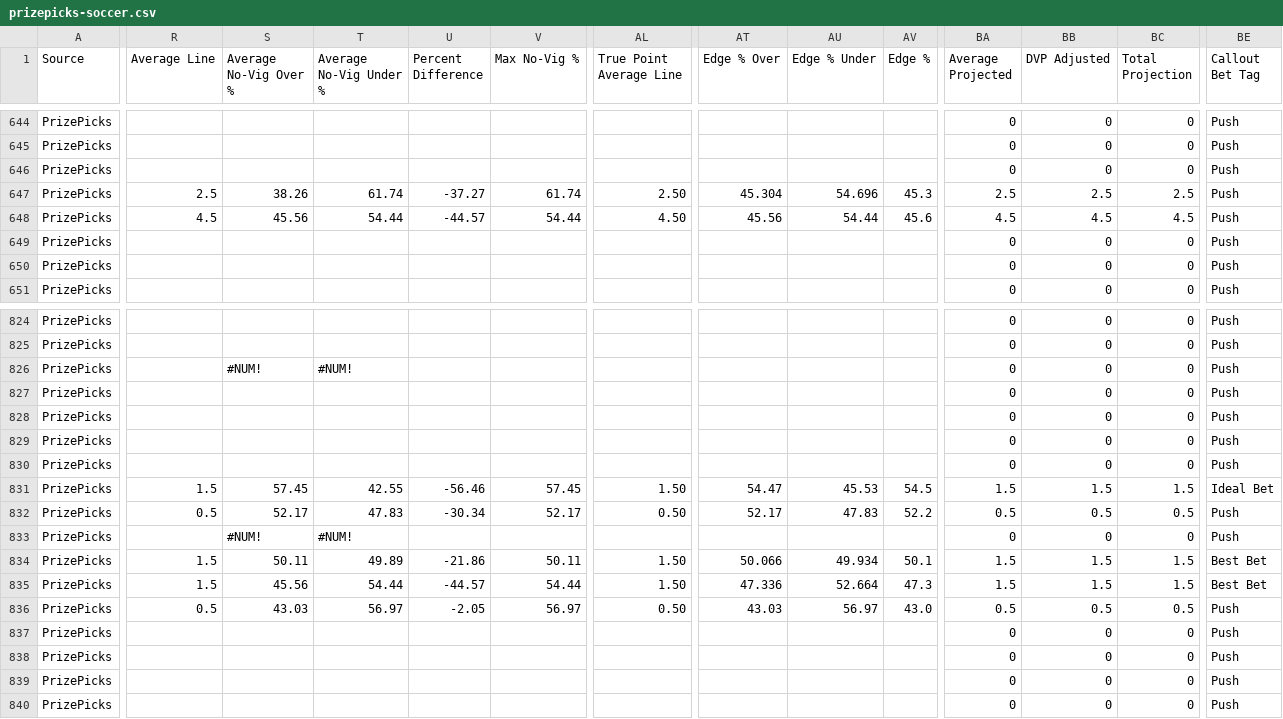
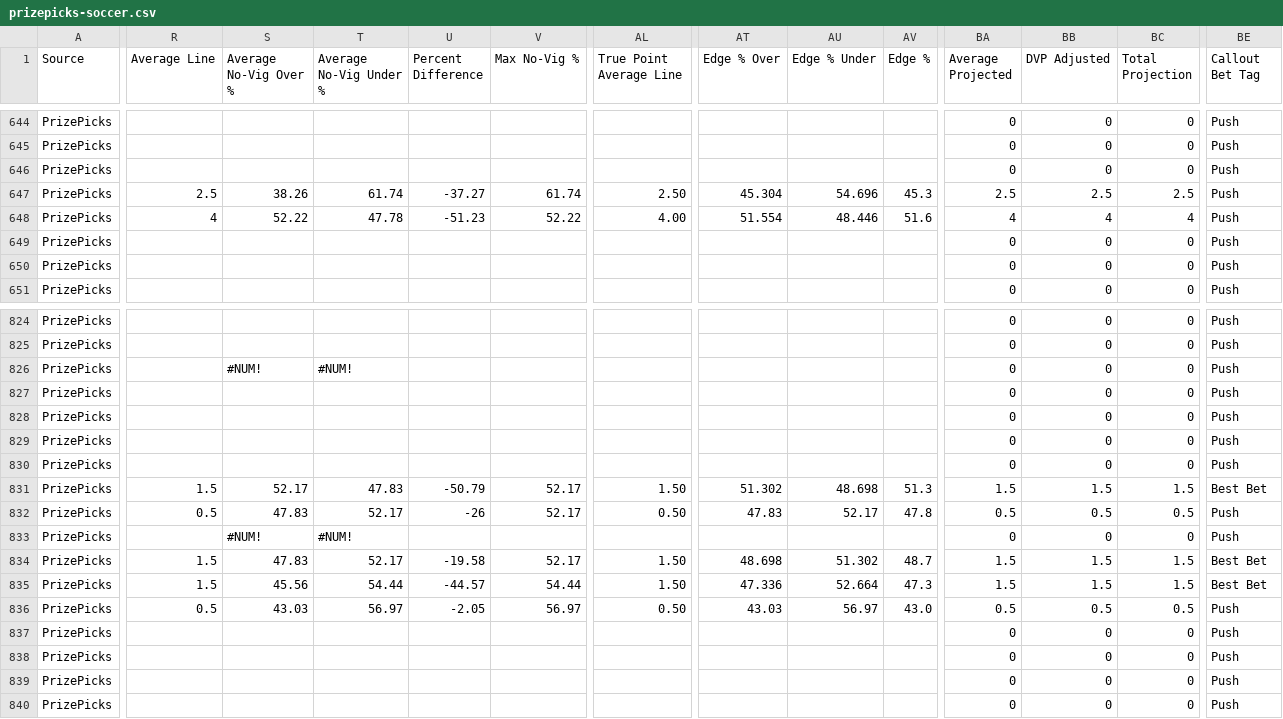
Before and after one commit to 925Sports/925-optimizer, a CSV file: data/prizepicks-soccer.csv, drawn as a sheet; only a part is shown, gaps mark what is left out; the diff covers the shown part only; the diff names each change by its address in the sheet, - before the commit and + after, or states it on an @@ line.

```diff
--- a/data/prizepicks-soccer.csv
+++ b/data/prizepicks-soccer.csv
-R648 (Average Line): 4.5
+R648 (Average Line): 4
-S648 (Average No-Vig Over %): 45.56
+S648 (Average No-Vig Over %): 52.22
-T648 (Average No-Vig Under %): 54.44
+T648 (Average No-Vig Under %): 47.78
-U648 (Percent Difference): -44.57
+U648 (Percent Difference): -51.23
-V648 (Max No-Vig %): 54.44
+V648 (Max No-Vig %): 52.22
-AL648 (True Point Average Line): 4.50
+AL648 (True Point Average Line): 4.00
-AT648 (Edge % Over): 45.56
+AT648 (Edge % Over): 51.554
-AU648 (Edge % Under): 54.44
+AU648 (Edge % Under): 48.446
-AV648 (Edge %): 45.6
+AV648 (Edge %): 51.6
-BA648 (Average Projected): 4.5
+BA648 (Average Projected): 4
-BB648 (DVP Adjusted): 4.5
+BB648 (DVP Adjusted): 4
-BC648 (Total Projection): 4.5
+BC648 (Total Projection): 4
-S831 (Average No-Vig Over %): 57.45
+S831 (Average No-Vig Over %): 52.17
-T831 (Average No-Vig Under %): 42.55
+T831 (Average No-Vig Under %): 47.83
-U831 (Percent Difference): -56.46
+U831 (Percent Difference): -50.79
-V831 (Max No-Vig %): 57.45
+V831 (Max No-Vig %): 52.17
-AT831 (Edge % Over): 54.47
+AT831 (Edge % Over): 51.302
-AU831 (Edge % Under): 45.53
+AU831 (Edge % Under): 48.698
-AV831 (Edge %): 54.5
+AV831 (Edge %): 51.3
-BE831 (Callout Bet Tag): Ideal Bet
+BE831 (Callout Bet Tag): Best Bet
-S832 (Average No-Vig Over %): 52.17
+S832 (Average No-Vig Over %): 47.83
-T832 (Average No-Vig Under %): 47.83
+T832 (Average No-Vig Under %): 52.17
-U832 (Percent Difference): -30.34
+U832 (Percent Difference): -26
-AT832 (Edge % Over): 52.17
+AT832 (Edge % Over): 47.83
-AU832 (Edge % Under): 47.83
+AU832 (Edge % Under): 52.17
-AV832 (Edge %): 52.2
+AV832 (Edge %): 47.8
-S834 (Average No-Vig Over %): 50.11
+S834 (Average No-Vig Over %): 47.83
-T834 (Average No-Vig Under %): 49.89
+T834 (Average No-Vig Under %): 52.17
-U834 (Percent Difference): -21.86
+U834 (Percent Difference): -19.58
-V834 (Max No-Vig %): 50.11
+V834 (Max No-Vig %): 52.17
-AT834 (Edge % Over): 50.066
+AT834 (Edge % Over): 48.698
-AU834 (Edge % Under): 49.934
+AU834 (Edge % Under): 51.302
-AV834 (Edge %): 50.1
+AV834 (Edge %): 48.7
```
Also changed, not shown: 133 edited cells elsewhere in this file, 2 other files.
